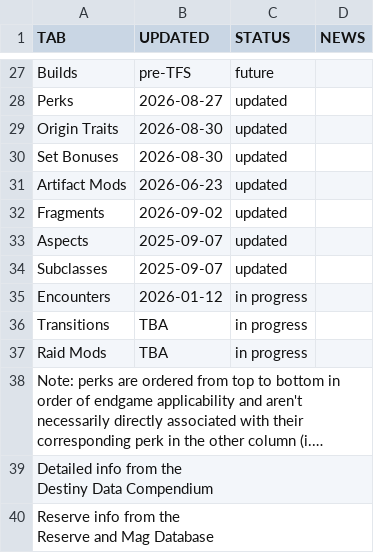
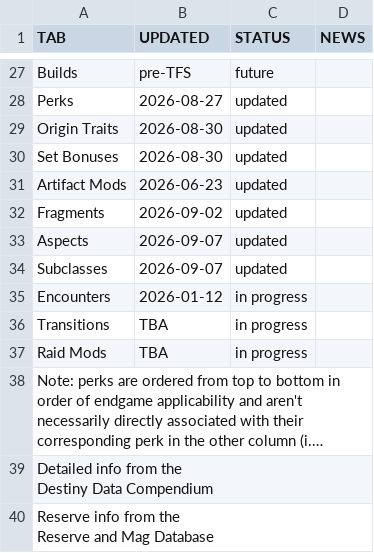
Before and after one commit to JxPv2/D2-Stuff, a CSV file: dim_wishlists/spreadsheets_to_dim_wishlists_scripts/workbooks_downloaded/aegis_endgame_status.csv, drawn as a sheet; only a part is shown, gaps mark what is left out; long unchanged cells end in ….

```diff
--- a/dim_wishlists/spreadsheets_to_dim_wishlists_scripts/workbooks_downloaded/aegis_endgame_status.csv
+++ b/dim_wishlists/spreadsheets_to_dim_wishlists_scripts/workbooks_downloaded/aegis_endgame_status.csv
@@ -32,4 +32,4 @@ Artifact Mods,2026-06-23,updated,
 Fragments,2026-09-02,updated,
-Aspects,2025-09-07,updated,
-Subclasses,2025-09-07,updated,
+Aspects,2026-09-07,updated,
+Subclasses,2026-09-07,updated,
 Encounters,2026-01-12,in progress,
```
Also changed, not shown: 27 other files.
